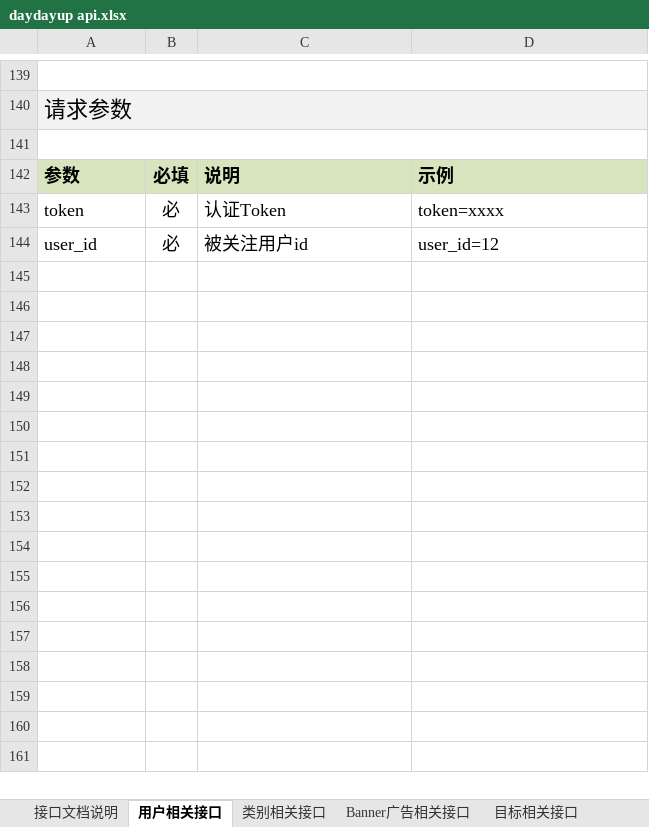
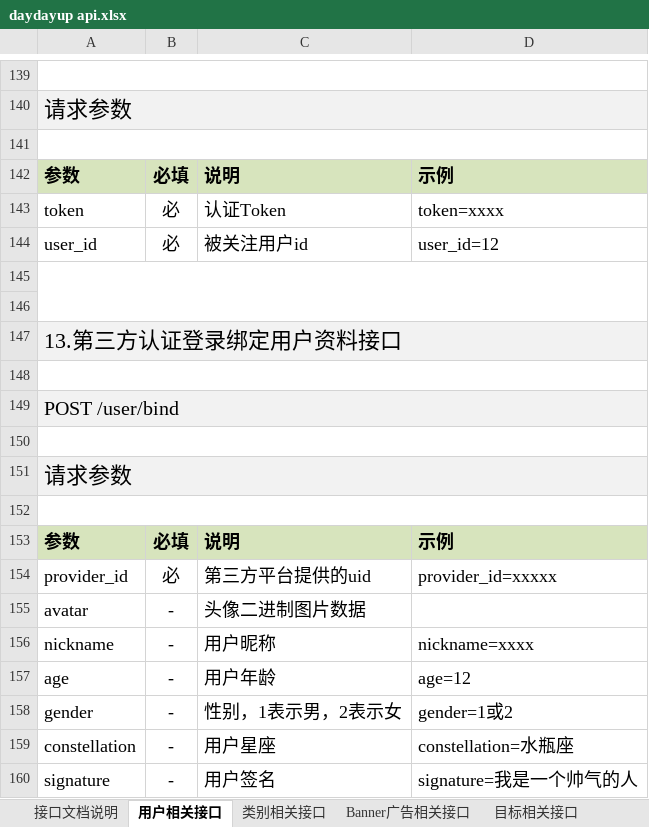
Before and after one commit to tomwey/daydayup, an Excel workbook: daydayup api.xlsx, sheet 用户相关接口, drawn as a sheet; only a part is shown, gaps mark what is left out; values as stored, in another font and other column widths than the file's, no borders; the diff names each change by its address in the sheet, - before the commit and + after, or states it on an @@ line.

Commit message:
xxxxxx

```diff
--- a/daydayup api.xlsx (sheet 用户相关接口)
+++ b/daydayup api.xlsx (sheet 用户相关接口)
+row 145: (empty)
+row 146: (empty)
+row 147: 13.第三方认证登录绑定用户资料接口
+row 148: (empty)
+row 149: POST /user/bind
+row 150: (empty)
+row 151: 请求参数
+row 152: (empty)
+row 153: 参数 | 必填 | 说明 | 示例
+row 154: provider_id | 必 | 第三方平台提供的uid | provider_id=xxxxx
+row 155: avatar | - | 头像二进制图片数据
+row 156: nickname | - | 用户昵称 | nickname=xxxx
+row 157: age | - | 用户年龄 | age=12
+row 158: gender | - | 性别，1表示男，2表示女 | gender=1或2
+row 159: constellation | - | 用户星座 | constellation=水瓶座
+row 160: signature | - | 用户签名 | signature=我是一个帅气的人
```
